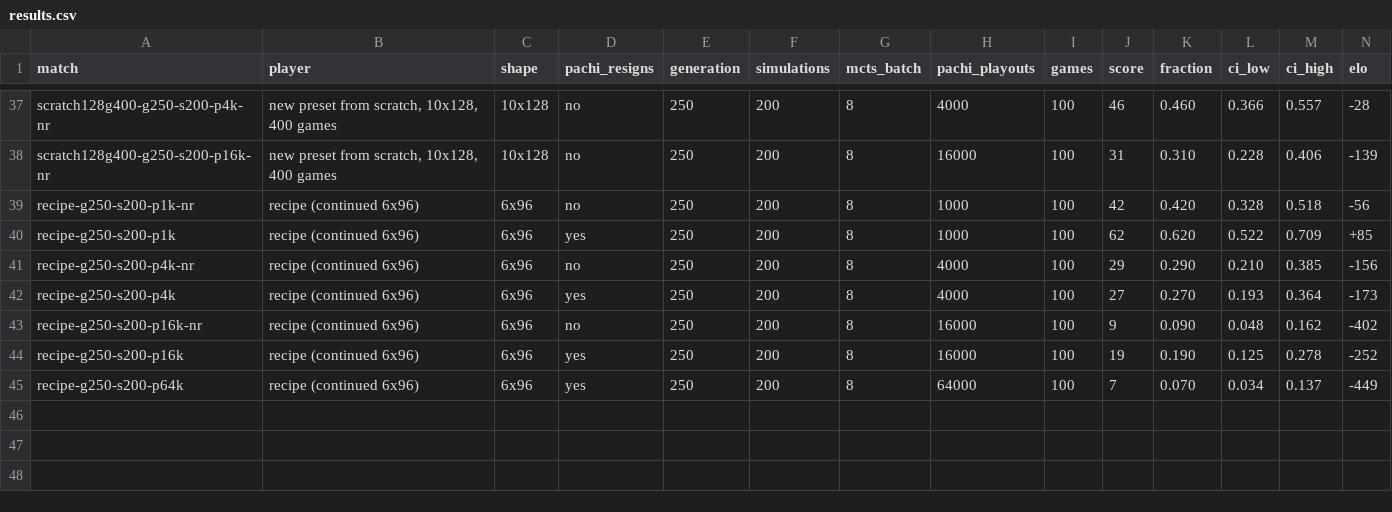
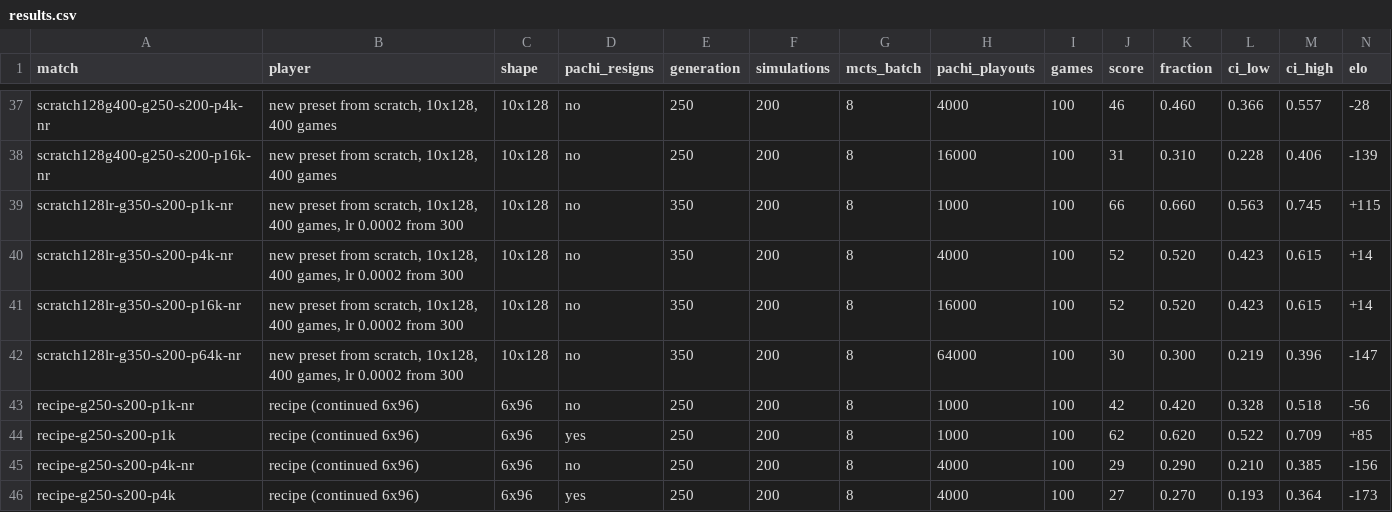
Before and after one commit to robominds/alphazero-go, a CSV file: docs/results/9x9-pachi/results.csv, drawn as a sheet; only a part is shown, gaps mark what is left out; the shorter side is filled out with more unchanged rows; rows hold the shown columns only; the diff names each change by its address in the sheet, - before the commit and + after, or states it on an @@ line.

```diff
--- a/docs/results/9x9-pachi/results.csv
+++ b/docs/results/9x9-pachi/results.csv
+row 39: scratch128lr-g350-s200-p1k-nr | new preset from scratch, 10x128, 400 games, lr 0.0002 from 300 | 10x128 | no | 350 | 200 | 8 | 1000 | 100 | 66 | 0.660 | 0.563 | 0.745 | +115
+row 40: scratch128lr-g350-s200-p4k-nr | new preset from scratch, 10x128, 400 games, lr 0.0002 from 300 | 10x128 | no | 350 | 200 | 8 | 4000 | 100 | 52 | 0.520 | 0.423 | 0.615 | +14
+row 41: scratch128lr-g350-s200-p16k-nr | new preset from scratch, 10x128, 400 games, lr 0.0002 from 300 | 10x128 | no | 350 | 200 | 8 | 16000 | 100 | 52 | 0.520 | 0.423 | 0.615 | +14
+row 42: scratch128lr-g350-s200-p64k-nr | new preset from scratch, 10x128, 400 games, lr 0.0002 from 300 | 10x128 | no | 350 | 200 | 8 | 64000 | 100 | 30 | 0.300 | 0.219 | 0.396 | -147
```
Also changed, not shown: docs/results/9x9-gnugo/results.csv, 25 other files.
